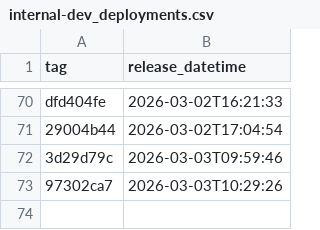
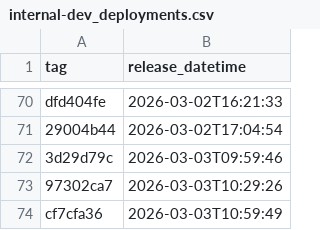
Before and after one commit to NHSDigital/electronic-prescription-service-api, a CSV file: _data/internal-dev_deployments.csv, drawn as a sheet; only a part is shown, gaps mark what is left out; the diff names each change by its address in the sheet, - before the commit and + after, or states it on an @@ line.

```diff
--- a/_data/internal-dev_deployments.csv
+++ b/_data/internal-dev_deployments.csv
+row 74: cf7cfa36 | 2026-03-03T10:59:49
```
Also changed, not shown: 1 other file.
